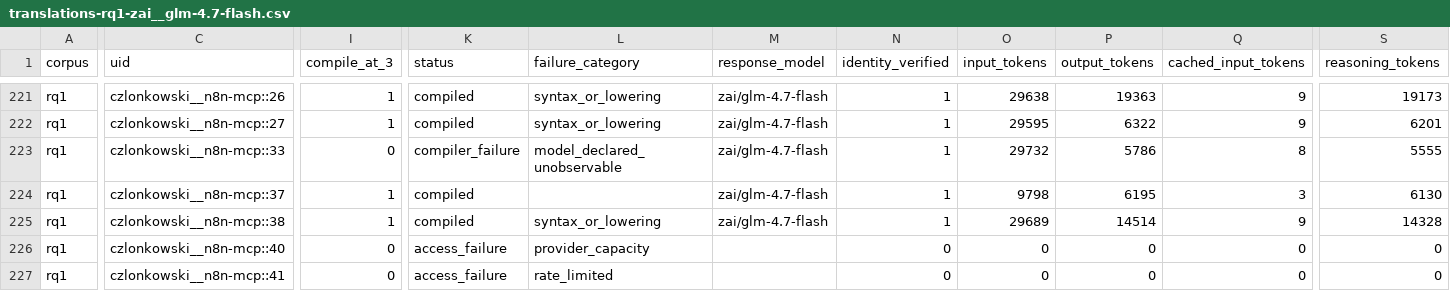
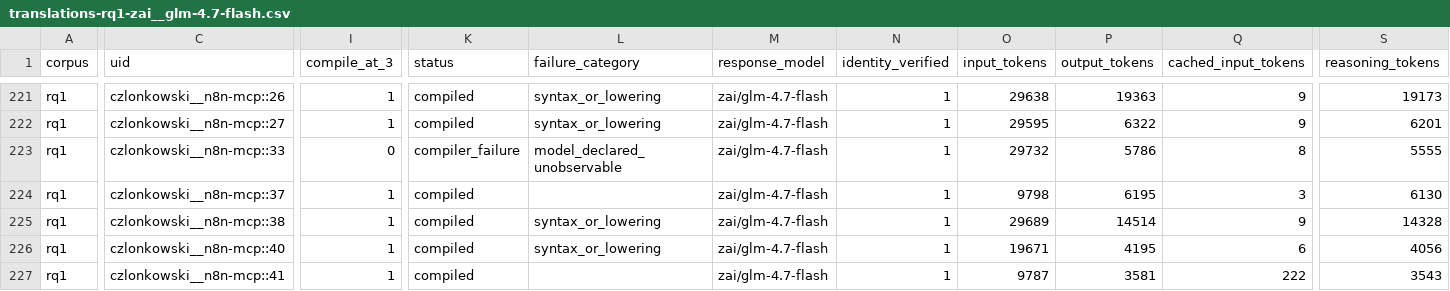
Before and after one commit to eunomia-bpf/ActPlane, a CSV file: docs/empirical-study/translation-models/translations-rq1-zai__glm-4.7-flash.csv, drawn as a sheet; only a part is shown, gaps mark what is left out; the diff covers the shown part only; the diff names each change by its address in the sheet, - before the commit and + after, or states it on an @@ line.

```diff
--- a/docs/empirical-study/translation-models/translations-rq1-zai__glm-4.7-flash.csv
+++ b/docs/empirical-study/translation-models/translations-rq1-zai__glm-4.7-flash.csv
-I226:I227 (compile_at_3): 0
+I226:I227 (compile_at_3): 1
-K226:K227 (status): access_failure
+K226:K227 (status): compiled
-L226 (failure_category): provider_capacity
+L226 (failure_category): syntax_or_lowering
-M226:M227 (response_model): (empty)
+M226:M227 (response_model): zai/glm-4.7-flash
-N226:N227 (identity_verified): 0
+N226:N227 (identity_verified): 1
-O226 (input_tokens): 0
+O226 (input_tokens): 19671
-P226 (output_tokens): 0
+P226 (output_tokens): 4195
-Q226 (cached_input_tokens): 0
+Q226 (cached_input_tokens): 6
-S226 (reasoning_tokens): 0
+S226 (reasoning_tokens): 4056
-L227 (failure_category): rate_limited
+L227 (failure_category): (empty)
-O227 (input_tokens): 0
+O227 (input_tokens): 9787
-P227 (output_tokens): 0
+P227 (output_tokens): 3581
-Q227 (cached_input_tokens): 0
+Q227 (cached_input_tokens): 222
-S227 (reasoning_tokens): 0
+S227 (reasoning_tokens): 3543
```
Also changed, not shown: 31 edited cells elsewhere in this file, docs/empirical-study/translation-models/failure-counts.csv, docs/empirical-study/translation-models/failures.csv, 4 other files.
